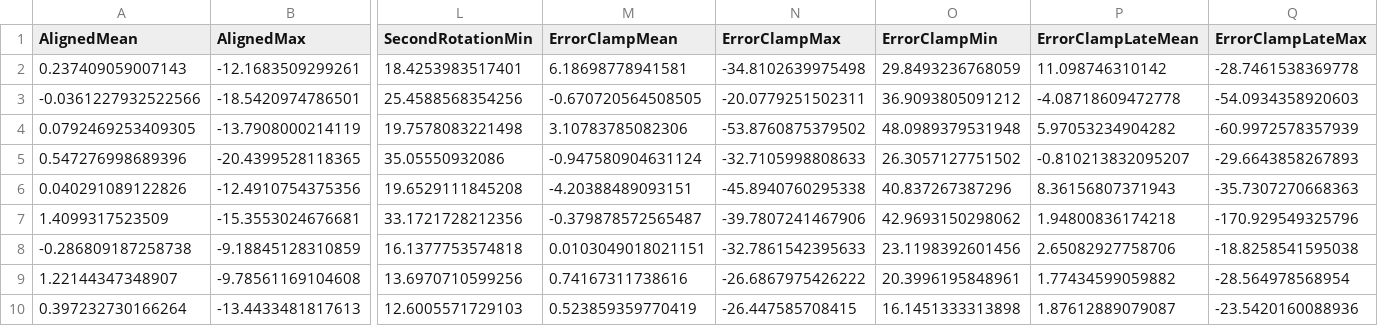
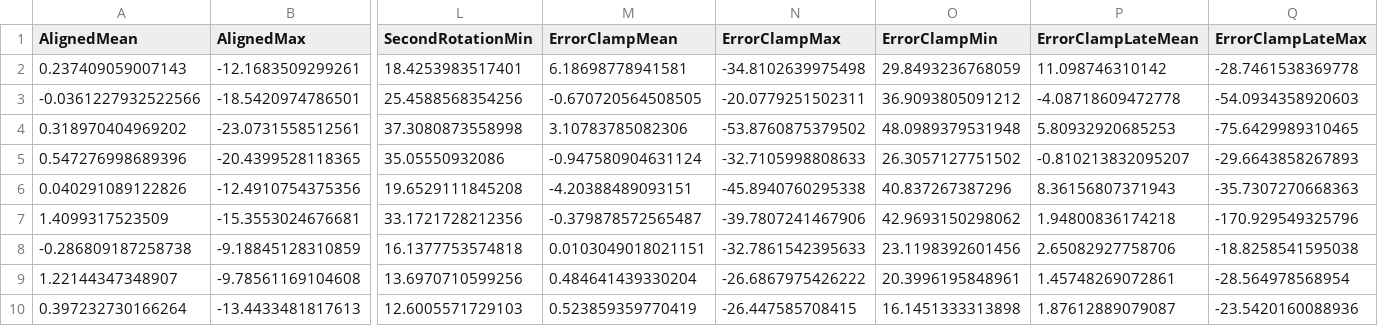
Before and after one commit to JennR1990/TwoRateProprioception, a CSV file: ana/All Experiments Descriptive Stats_updated.csv, drawn as a sheet; only a part is shown, gaps mark what is left out; removed rows and columns are numbered as before the commit, all else as after; rows hold the shown columns only; the diff names each change by its address in the sheet, - before the commit and + after, or states it on an @@ line.

```diff
--- a/ana/All Experiments Descriptive Stats_updated.csv
+++ b/ana/All Experiments Descriptive Stats_updated.csv
-row 4: 0.0792469253409305 | -13.7908000214119 | 19.7578083221498 | 3.10783785082306 | -53.8760875379502 | 48.0989379531948 | 5.97053234904282 | -60.9972578357939
+row 4: 0.318970404969202 | -23.0731558512561 | 37.3080873558998 | 3.10783785082306 | -53.8760875379502 | 48.0989379531948 | 5.80932920685253 | -75.6429989310465
-M9 (ErrorClampMean): 0.74167311738616
+M9 (ErrorClampMean): 0.484641439330204
-P9 (ErrorClampLateMean): 1.77434599059882
+P9 (ErrorClampLateMean): 1.45748269072861
```
Also changed, not shown: 14 other files.
